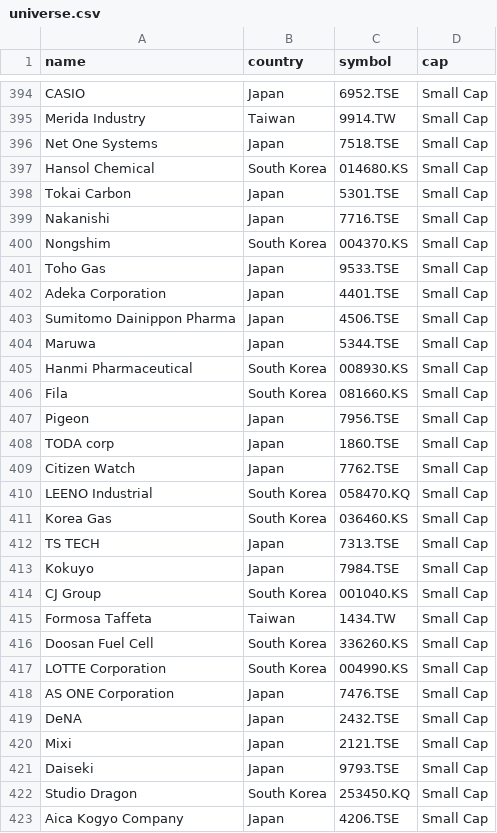
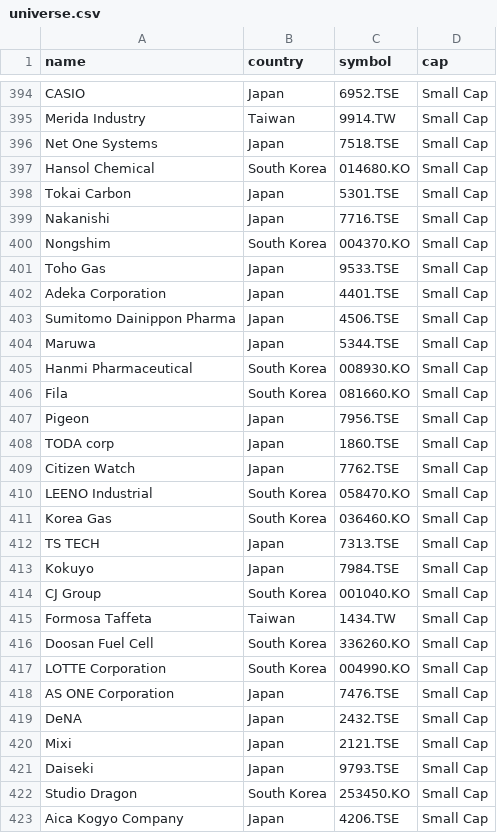
Before and after one commit to sukalov/stocks, a CSV file: src/data/csv/universe.csv, drawn as a sheet; only a part is shown, gaps mark what is left out; the diff covers the shown part only.

```diff
--- a/src/data/csv/universe.csv
+++ b/src/data/csv/universe.csv
@@ -396,6 +396,6 @@ Merida Industry,Taiwan,9914.TW,Small Cap
 Net One Systems,Japan,7518.TSE,Small Cap
-Hansol Chemical,South Korea,014680.KS,Small Cap
+Hansol Chemical,South Korea,014680.KO,Small Cap
 Tokai Carbon,Japan,5301.TSE,Small Cap
 Nakanishi,Japan,7716.TSE,Small Cap
-Nongshim,South Korea,004370.KS,Small Cap
+Nongshim,South Korea,004370.KO,Small Cap
 Toho Gas,Japan,9533.TSE,Small Cap
@@ -404,4 +404,4 @@ Sumitomo Dainippon Pharma,Japan,4506.TSE,Small Cap
 Maruwa,Japan,5344.TSE,Small Cap
-Hanmi Pharmaceutical,South Korea,008930.KS,Small Cap
-Fila,South Korea,081660.KS,Small Cap
+Hanmi Pharmaceutical,South Korea,008930.KO,Small Cap
+Fila,South Korea,081660.KO,Small Cap
 Pigeon,Japan,7956.TSE,Small Cap
@@ -409,10 +409,10 @@ TODA corp,Japan,1860.TSE,Small Cap
 Citizen Watch,Japan,7762.TSE,Small Cap
-LEENO Industrial,South Korea,058470.KQ,Small Cap
-Korea Gas,South Korea,036460.KS,Small Cap
+LEENO Industrial,South Korea,058470.KO,Small Cap
+Korea Gas,South Korea,036460.KO,Small Cap
 TS TECH,Japan,7313.TSE,Small Cap
 Kokuyo,Japan,7984.TSE,Small Cap
-CJ Group,South Korea,001040.KS,Small Cap
+CJ Group,South Korea,001040.KO,Small Cap
 Formosa Taffeta,Taiwan,1434.TW,Small Cap
-Doosan Fuel Cell,South Korea,336260.KS,Small Cap
-LOTTE Corporation,South Korea,004990.KS,Small Cap
+Doosan Fuel Cell,South Korea,336260.KO,Small Cap
+LOTTE Corporation,South Korea,004990.KO,Small Cap
 AS ONE Corporation,Japan,7476.TSE,Small Cap
@@ -421,3 +421,3 @@ Mixi,Japan,2121.TSE,Small Cap
 Daiseki,Japan,9793.TSE,Small Cap
-"Studio Dragon ",South Korea,253450.KQ,Small Cap
+"Studio Dragon ",South Korea,253450.KO,Small Cap
 Aica Kogyo Company,Japan,4206.TSE,Small Cap
```
Also changed, not shown: 102 edited cells elsewhere in this file, src/data/csv/currencies.csv, src/data/csv/kpop_share.csv, 35 other files.
